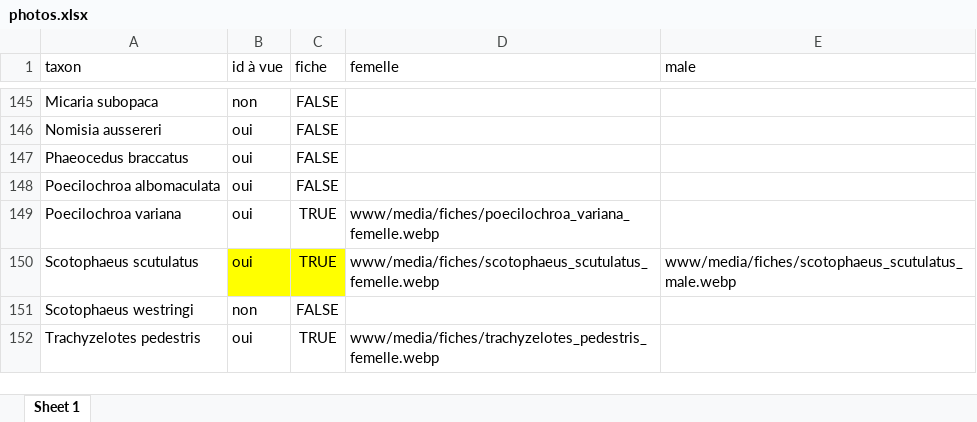
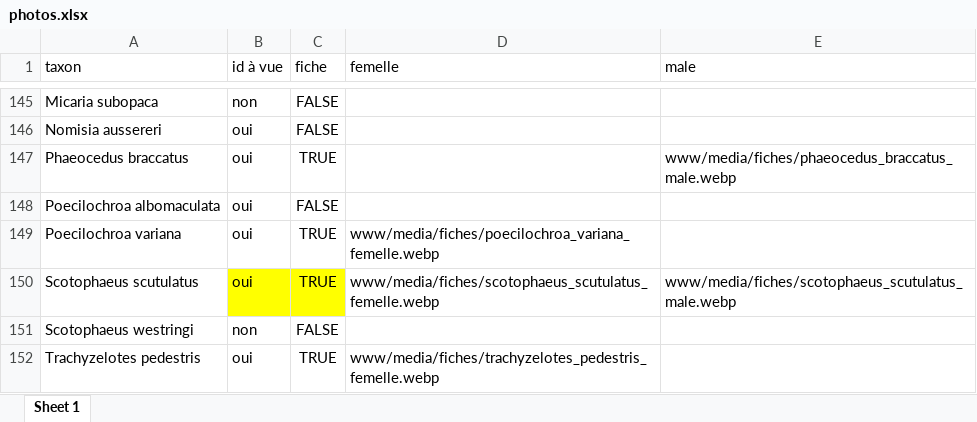
Before and after one commit to CedricMondy/araignees_idf, an Excel workbook: photos.xlsx, sheet Sheet 1, drawn as a sheet; only a part is shown, gaps mark what is left out; values as stored, in another font and other column widths than the file's, no borders; conditional formats and table styles not drawn; the diff names each change by its address in the sheet, - before the commit and + after, or states it on an @@ line.

Commit message:
Ajoute Phaeocedus braccatus male

```diff
--- a/photos.xlsx (sheet Sheet 1)
+++ b/photos.xlsx (sheet Sheet 1)
-C147 (fiche): FALSE
+C147 (fiche): TRUE
-E147 (male): (empty)
+E147 (male): www/media/fiches/phaeocedus_braccatus_male.webp
```
Also changed, not shown: 1 other file.
